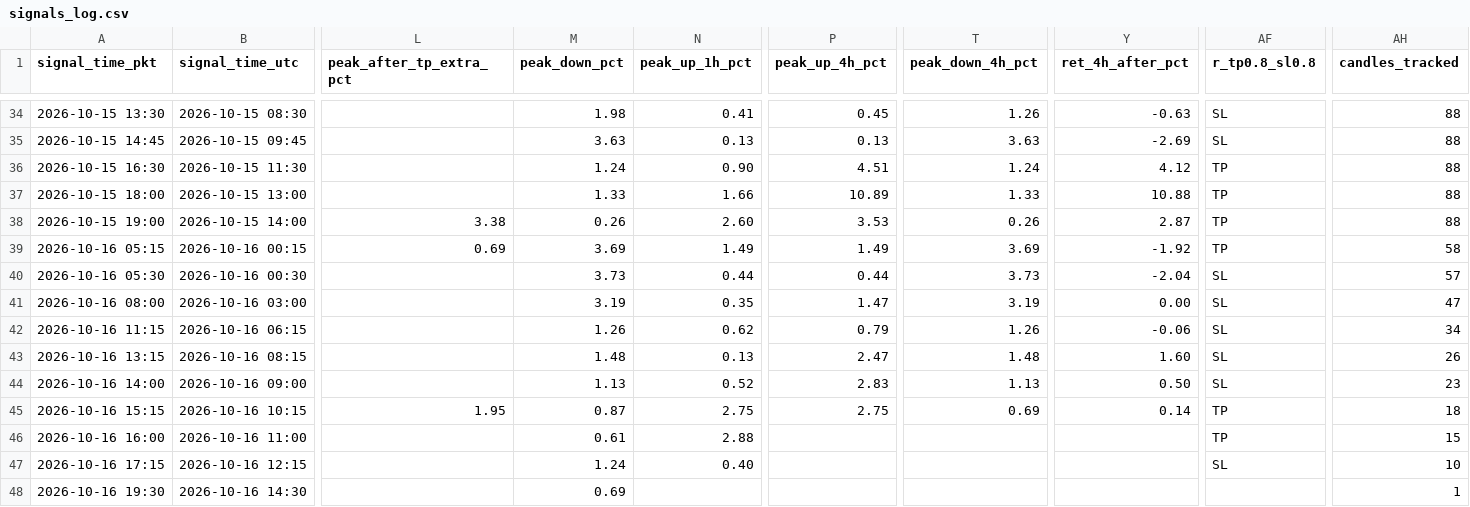
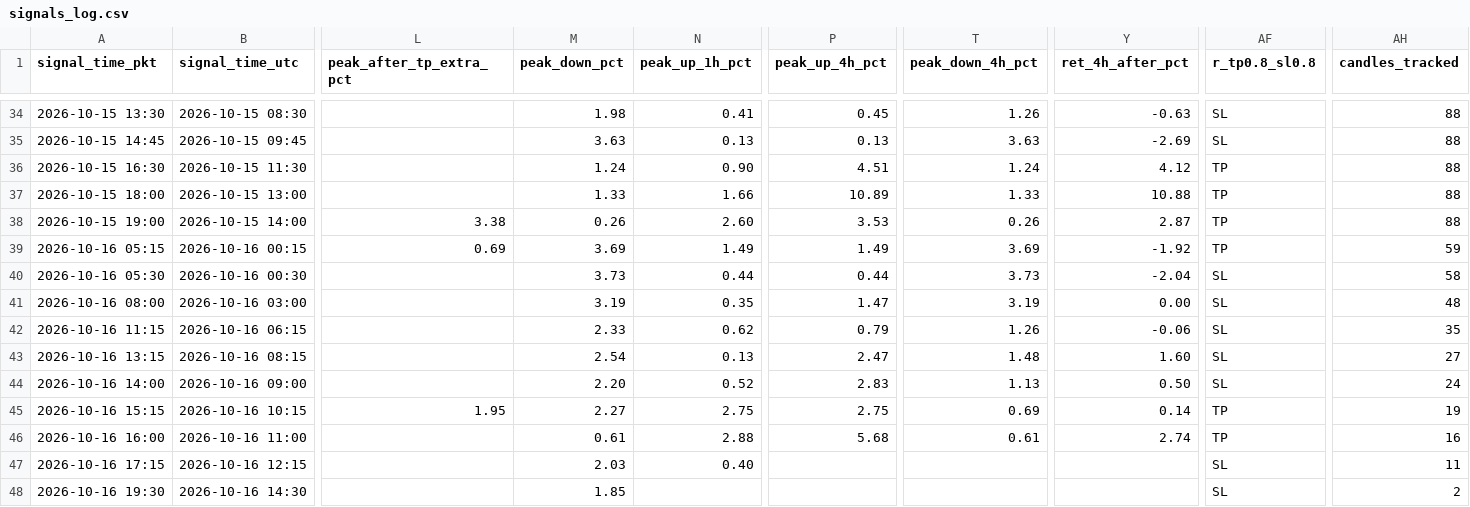
Before and after one commit to yasirhabib01399/bitget-scanner, a CSV file: signals_log.csv, drawn as a sheet; only a part is shown, gaps mark what is left out; the diff names each change by its address in the sheet, - before the commit and + after, or states it on an @@ line.

Commit message:
Update signals_log.csv [skip ci]

```diff
--- a/signals_log.csv
+++ b/signals_log.csv
-AH39 (candles_tracked): 58
+AH39 (candles_tracked): 59
-AH40 (candles_tracked): 57
+AH40 (candles_tracked): 58
-AH41 (candles_tracked): 47
+AH41 (candles_tracked): 48
-M42 (peak_down_pct): 1.26
+M42 (peak_down_pct): 2.33
-AH42 (candles_tracked): 34
+AH42 (candles_tracked): 35
-M43 (peak_down_pct): 1.48
+M43 (peak_down_pct): 2.54
-AH43 (candles_tracked): 26
+AH43 (candles_tracked): 27
-M44 (peak_down_pct): 1.13
+M44 (peak_down_pct): 2.20
-AH44 (candles_tracked): 23
+AH44 (candles_tracked): 24
-M45 (peak_down_pct): 0.87
+M45 (peak_down_pct): 2.27
-AH45 (candles_tracked): 18
+AH45 (candles_tracked): 19
-P46 (peak_up_4h_pct): (empty)
+P46 (peak_up_4h_pct): 5.68
-T46 (peak_down_4h_pct): (empty)
+T46 (peak_down_4h_pct): 0.61
-Y46 (ret_4h_after_pct): (empty)
+Y46 (ret_4h_after_pct): 2.74
-AH46 (candles_tracked): 15
+AH46 (candles_tracked): 16
-M47 (peak_down_pct): 1.24
+M47 (peak_down_pct): 2.03
-AH47 (candles_tracked): 10
+AH47 (candles_tracked): 11
-M48 (peak_down_pct): 0.69
+M48 (peak_down_pct): 1.85
-AF48 (r_tp0.8_sl0.8): (empty)
+AF48 (r_tp0.8_sl0.8): SL
-AH48 (candles_tracked): 1
+AH48 (candles_tracked): 2
```
